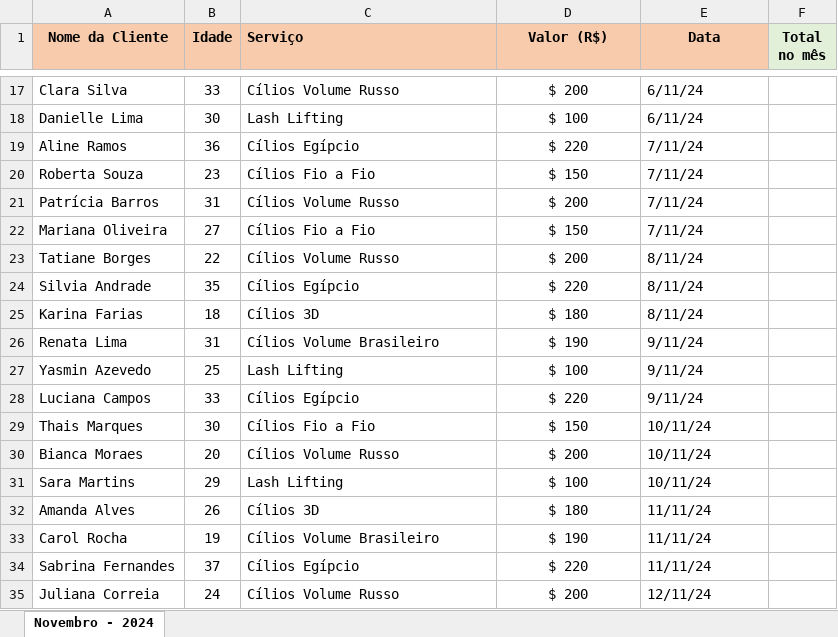
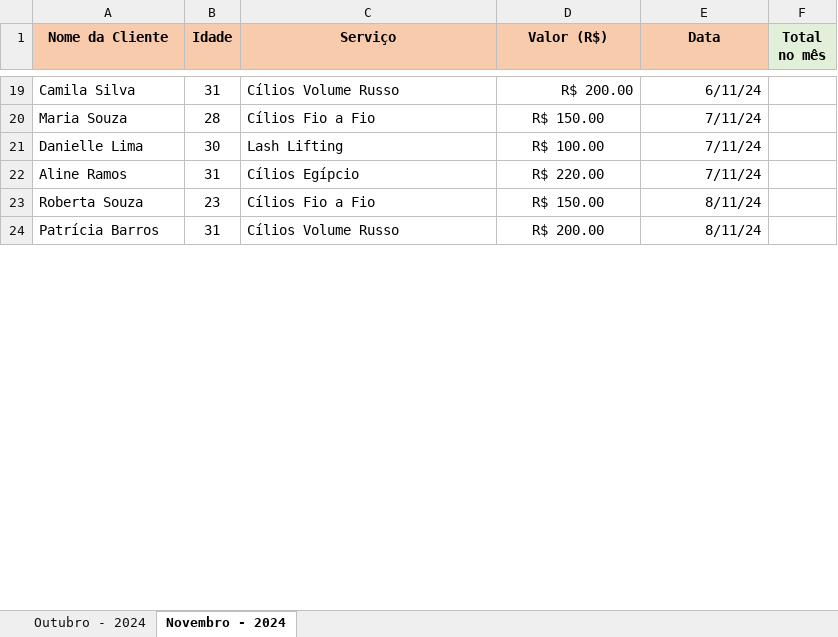
Before and after one commit to acarolinelais/Analise-de-Dados, an Excel workbook: arquivos/excelEmrpesa.xlsx, sheet Novembro - 2024, drawn as a sheet; only a part is shown, gaps mark what is left out; values as stored, in another font and other column widths than the file's, no borders; removed rows and columns are numbered as before the commit, all else as after; the diff covers the shown part only; the diff names each change by its address in the sheet, - before the commit and + after, or states it on an @@ line.

Commit message:
adding new data to excel and set sheet in script

```diff
--- a/arquivos/excelEmrpesa.xlsx (sheet Novembro - 2024)
+++ b/arquivos/excelEmrpesa.xlsx (sheet Novembro - 2024)
+sheet tab: Outubro - 2024
-C1 alignment: left
+C1 alignment: center
-A19 (Nome da Cliente): Clara Silva
+A19 (Nome da Cliente): Camila Silva
-B19 (Idade): 33
+B19 (Idade): 31
-D19 (Valor (R$)): $ 200
+D19 (Valor (R$)): R$ 200.00
-D19 alignment: center
+D19 alignment: right
-E19 alignment: left
+E19 alignment: right
+row 20: Maria Souza | 28 | Cílios Fio a Fio | R$ 150.00 | 7/11/24
-D21 (Valor (R$)): $ 100
+D21 (Valor (R$)): R$ 100.00
-E21 (Data): 6/11/24
+E21 (Data): 7/11/24
-E21:E24 alignment: left
+E21:E24 alignment: right
-B22 (Idade): 36
+B22 (Idade): 31
-D22 (Valor (R$)): $ 220
+D22 (Valor (R$)): R$ 220.00
-D23 (Valor (R$)): $ 150
+D23 (Valor (R$)): R$ 150.00
-E23:E24 (Data): 7/11/24
+E23:E24 (Data): 8/11/24
-D24 (Valor (R$)): $ 200
+D24 (Valor (R$)): R$ 200.00
-row 22: Mariana Oliveira | 27 | Cílios Fio a Fio | $ 150 | 7/11/24
-row 23: Tatiane Borges | 22 | Cílios Volume Russo | $ 200 | 8/11/24
-row 24: Silvia Andrade | 35 | Cílios Egípcio | $ 220 | 8/11/24
-row 25: Karina Farias | 18 | Cílios 3D | $ 180 | 8/11/24
-row 26: Renata Lima | 31 | Cílios Volume Brasileiro | $ 190 | 9/11/24
-row 27: Yasmin Azevedo | 25 | Lash Lifting | $ 100 | 9/11/24
-row 28: Luciana Campos | 33 | Cílios Egípcio | $ 220 | 9/11/24
-row 29: Thais Marques | 30 | Cílios Fio a Fio | $ 150 | 10/11/24
-row 30: Bianca Moraes | 20 | Cílios Volume Russo | $ 200 | 10/11/24
-row 31: Sara Martins | 29 | Lash Lifting | $ 100 | 10/11/24
-row 32: Amanda Alves | 26 | Cílios 3D | $ 180 | 11/11/24
-row 33: Carol Rocha | 19 | Cílios Volume Brasileiro | $ 190 | 11/11/24
-row 34: Sabrina Fernandes | 37 | Cílios Egípcio | $ 220 | 11/11/24
-row 35: Juliana Correia | 24 | Cílios Volume Russo | $ 200 | 12/11/24
```
Also changed, not shown: 42 added rows, 21 removed rows, 24 edited cells and cell formats elsewhere in this sheet, 1 other file.
